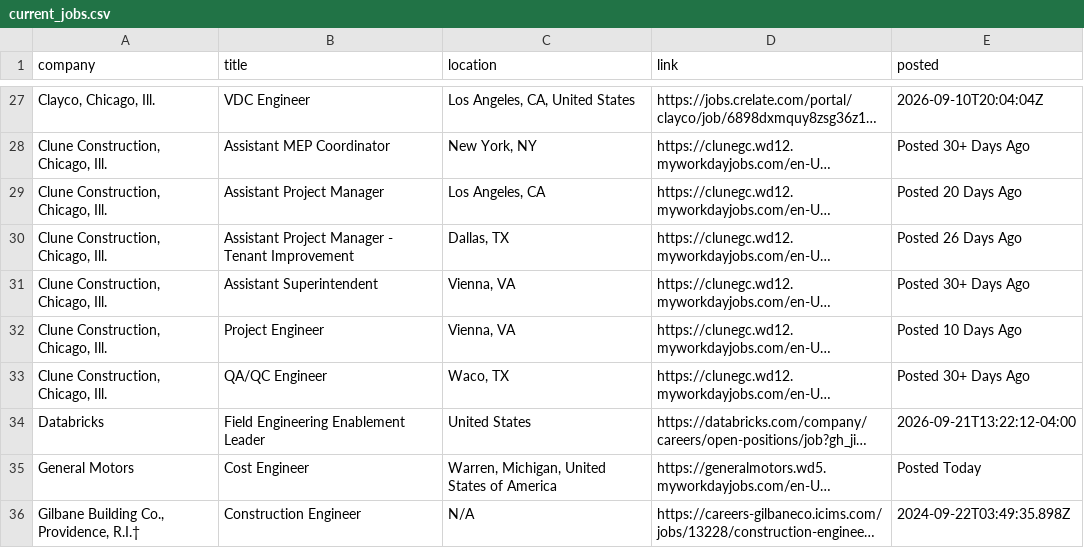
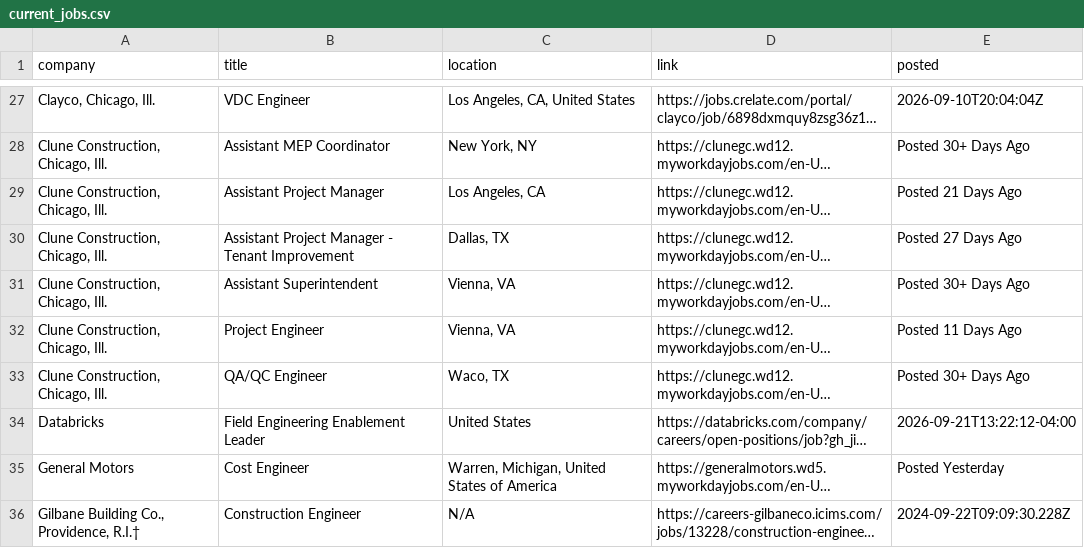
Before and after one commit to sandeepreddy46-max/Jobscrapper, a CSV file: current_jobs.csv, drawn as a sheet; only a part is shown, gaps mark what is left out; long unchanged cells end in …; the diff covers the shown part only; the diff names each change by its address in the sheet, - before the commit and + after, or states it on an @@ line.

```diff
--- a/current_jobs.csv
+++ b/current_jobs.csv
-E29 (posted): Posted 20 Days Ago
+E29 (posted): Posted 21 Days Ago
-E30 (posted): Posted 26 Days Ago
+E30 (posted): Posted 27 Days Ago
-E32 (posted): Posted 10 Days Ago
+E32 (posted): Posted 11 Days Ago
-E35 (posted): Posted Today
+E35 (posted): Posted Yesterday
-E36 (posted): 2024-09-22T03:49:35.898Z
+E36 (posted): 2024-09-22T09:09:30.228Z
```
Also changed, not shown: 1 added row, 3 removed rows and 49 edited cells elsewhere in this file, source_health.csv, 1 other file.
